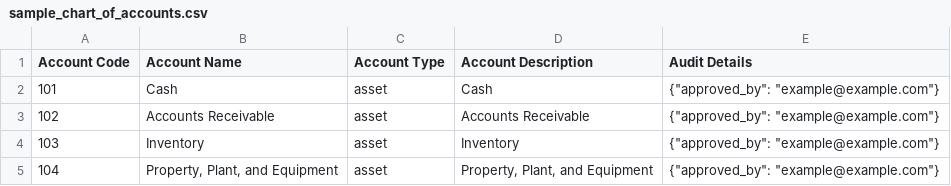
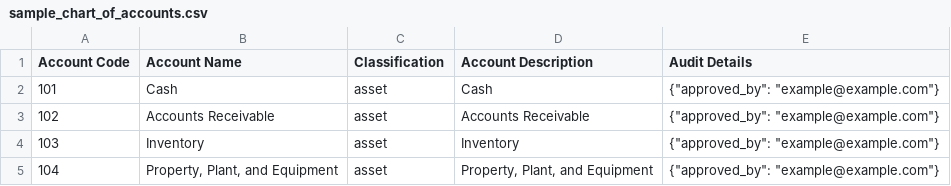
Before and after one commit to jeryldev/bookkeeping, a CSV file: lib/bookkeeping/data/sample_chart_of_accounts.csv, drawn as a sheet; only a part is shown.

Commit message:
rename the account type to classification

```diff
--- a/lib/bookkeeping/data/sample_chart_of_accounts.csv
+++ b/lib/bookkeeping/data/sample_chart_of_accounts.csv
@@ -1,2 +1,2 @@
-Account Code,Account Name,Account Type,Account Description,Audit Details
+Account Code,Account Name,Classification,Account Description,Audit Details
 101,Cash,asset,Cash,"{""approved_by"": ""example@example.com""}"
```
Also changed, not shown: 10 other files.
